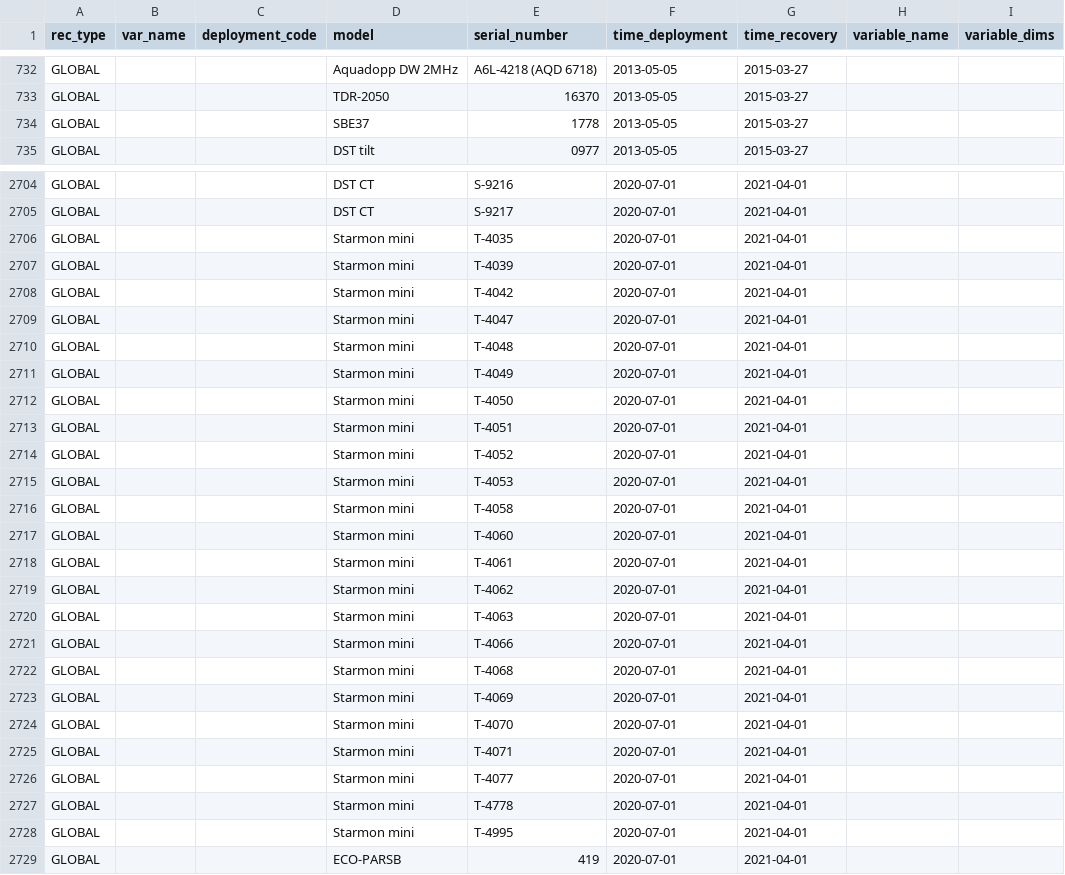
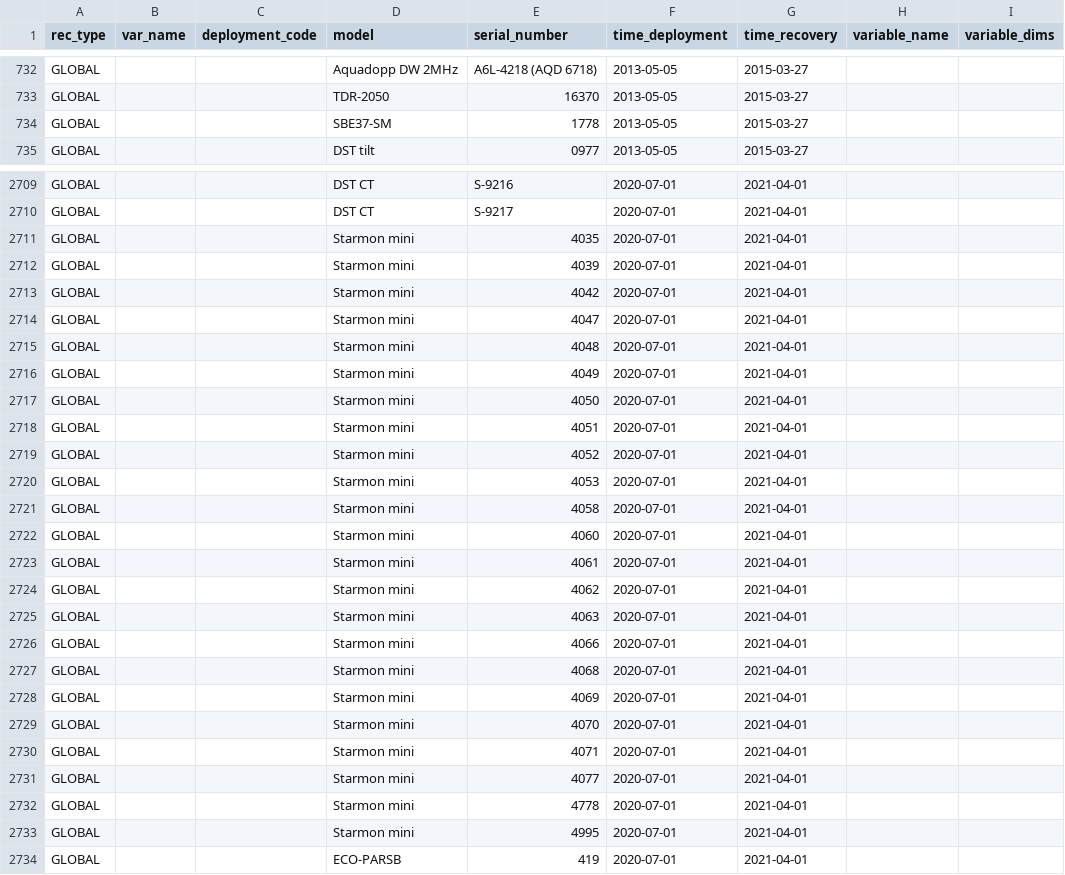
Before and after one commit to petejan/imos-tools, a CSV file: metadata/pulse-saz-sofs-flux.metadata.csv, drawn as a sheet; only a part is shown, gaps mark what is left out; addresses are those after the commit; the diff covers the shown part only; the diff names each change by its address in the sheet, - before the commit and + after, or states it on an @@ line.

Commit message:
QC data updates

```diff
--- a/metadata/pulse-saz-sofs-flux.metadata.csv
+++ b/metadata/pulse-saz-sofs-flux.metadata.csv
-D734 (model): SBE37
+D734 (model): SBE37-SM
-E2711 (serial_number): T-4035
+E2711 (serial_number): 4035
-E2712 (serial_number): T-4039
+E2712 (serial_number): 4039
-E2713 (serial_number): T-4042
+E2713 (serial_number): 4042
-E2714 (serial_number): T-4047
+E2714 (serial_number): 4047
-E2715 (serial_number): T-4048
+E2715 (serial_number): 4048
-E2716 (serial_number): T-4049
+E2716 (serial_number): 4049
-E2717 (serial_number): T-4050
+E2717 (serial_number): 4050
-E2718 (serial_number): T-4051
+E2718 (serial_number): 4051
-E2719 (serial_number): T-4052
+E2719 (serial_number): 4052
-E2720 (serial_number): T-4053
+E2720 (serial_number): 4053
-E2721 (serial_number): T-4058
+E2721 (serial_number): 4058
-E2722 (serial_number): T-4060
+E2722 (serial_number): 4060
-E2723 (serial_number): T-4061
+E2723 (serial_number): 4061
-E2724 (serial_number): T-4062
+E2724 (serial_number): 4062
-E2725 (serial_number): T-4063
+E2725 (serial_number): 4063
-E2726 (serial_number): T-4066
+E2726 (serial_number): 4066
-E2727 (serial_number): T-4068
+E2727 (serial_number): 4068
-E2728 (serial_number): T-4069
+E2728 (serial_number): 4069
-E2729 (serial_number): T-4070
+E2729 (serial_number): 4070
-E2730 (serial_number): T-4071
+E2730 (serial_number): 4071
-E2731 (serial_number): T-4077
+E2731 (serial_number): 4077
-E2732 (serial_number): T-4778
+E2732 (serial_number): 4778
-E2733 (serial_number): T-4995
+E2733 (serial_number): 4995
```
Also changed, not shown: 5 added rows and 35 edited cells elsewhere in this file, 14 other files.
